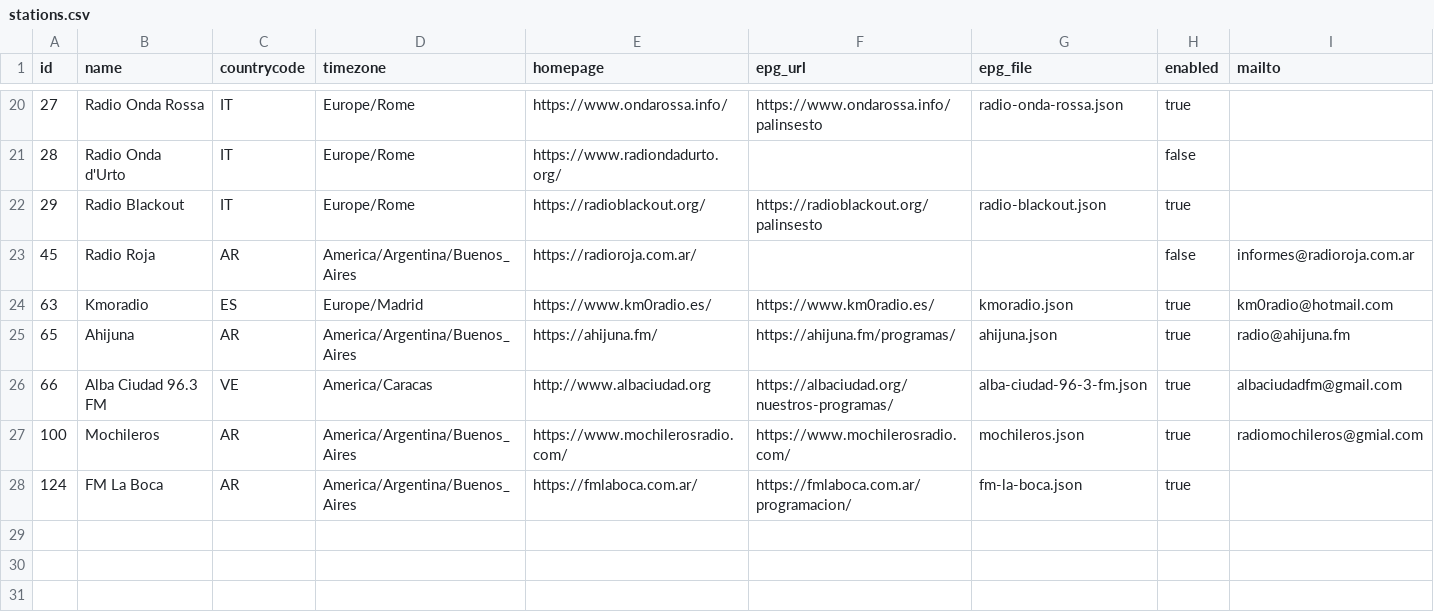
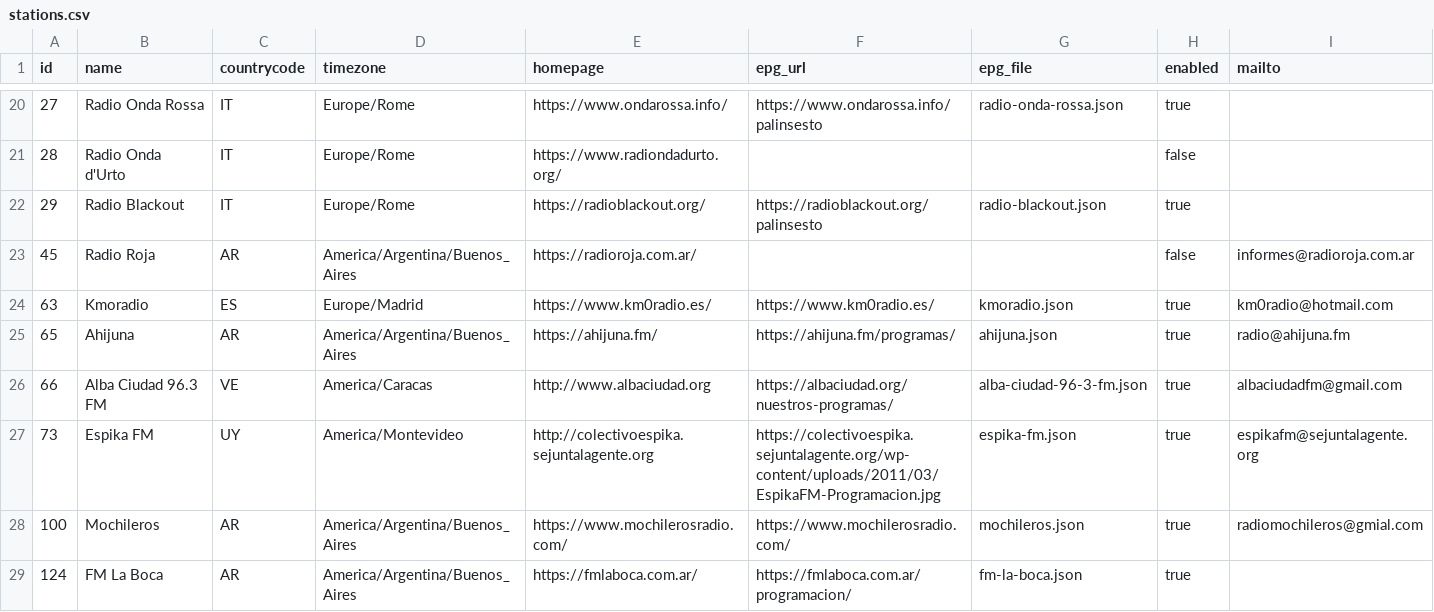
Before and after one commit to mrHumildad/riotsradios-epg, a CSV file: config/stations.csv, drawn as a sheet; only a part is shown, gaps mark what is left out.

```diff
--- a/config/stations.csv
+++ b/config/stations.csv
@@ -26,2 +26,3 @@ id,name,countrycode,timezone,homepage,epg_url,epg_file,enabled,mailto
 66,Alba Ciudad 96.3 FM,VE,America/Caracas,http://www.albaciudad.org,https://albaciudad.org/nuestros-programas/,alba-ciudad-96-3-fm.json,true,albaciudadfm@gmail.com
+73,Espika FM,UY,America/Montevideo,http://colectivoespika.sejuntalagente.org,https://colectivoespika.sejuntalagente.org/wp-content/uploads/2011/03/EspikaFM-Programacion.jpg,espika-fm.json,true,espikafm@sejuntalagente.org
 100,Mochileros,AR,America/Argentina/Buenos_Aires,https://www.mochilerosradio.com/,https://www.mochilerosradio.com/,mochileros.json,true,radiomochileros@gmial.com
```
Also changed, not shown: 8 other files.
